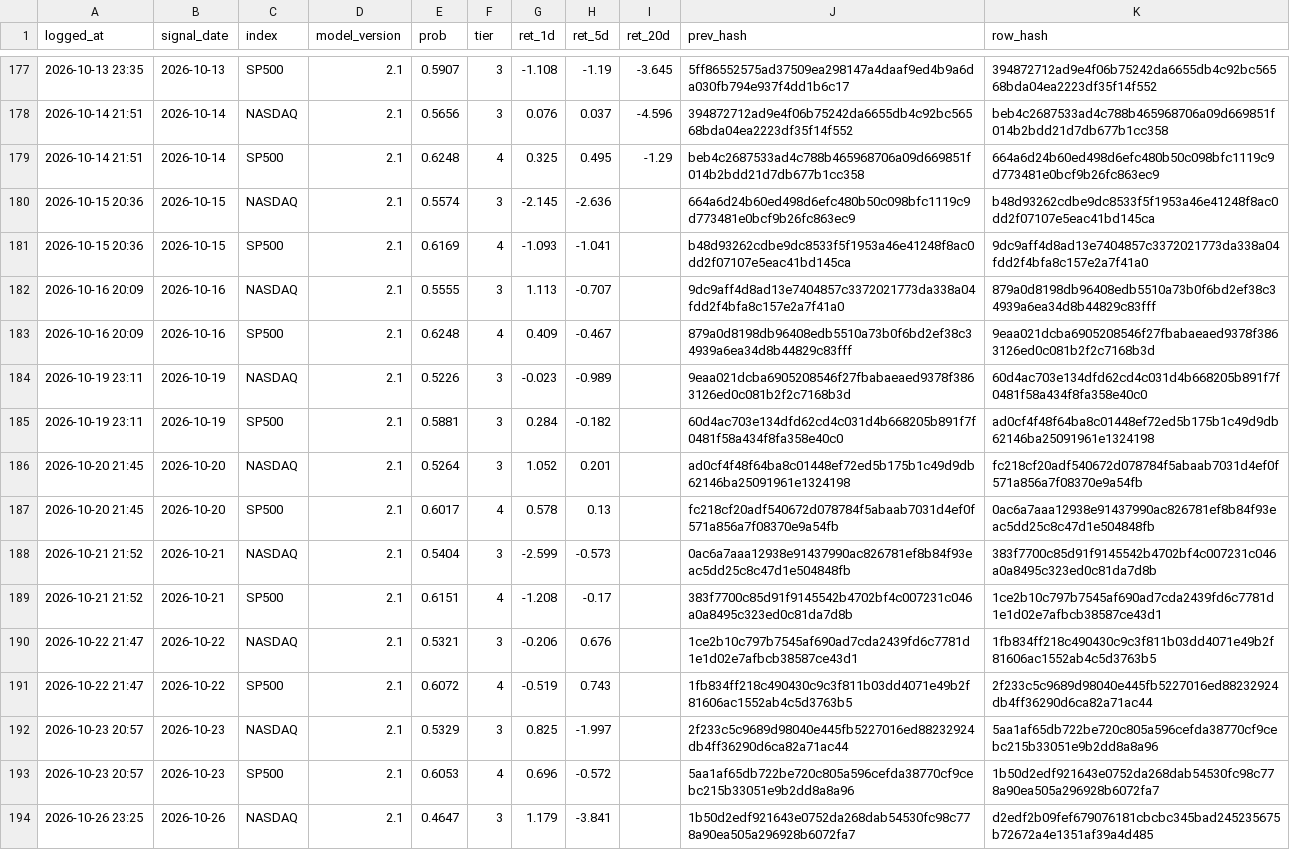
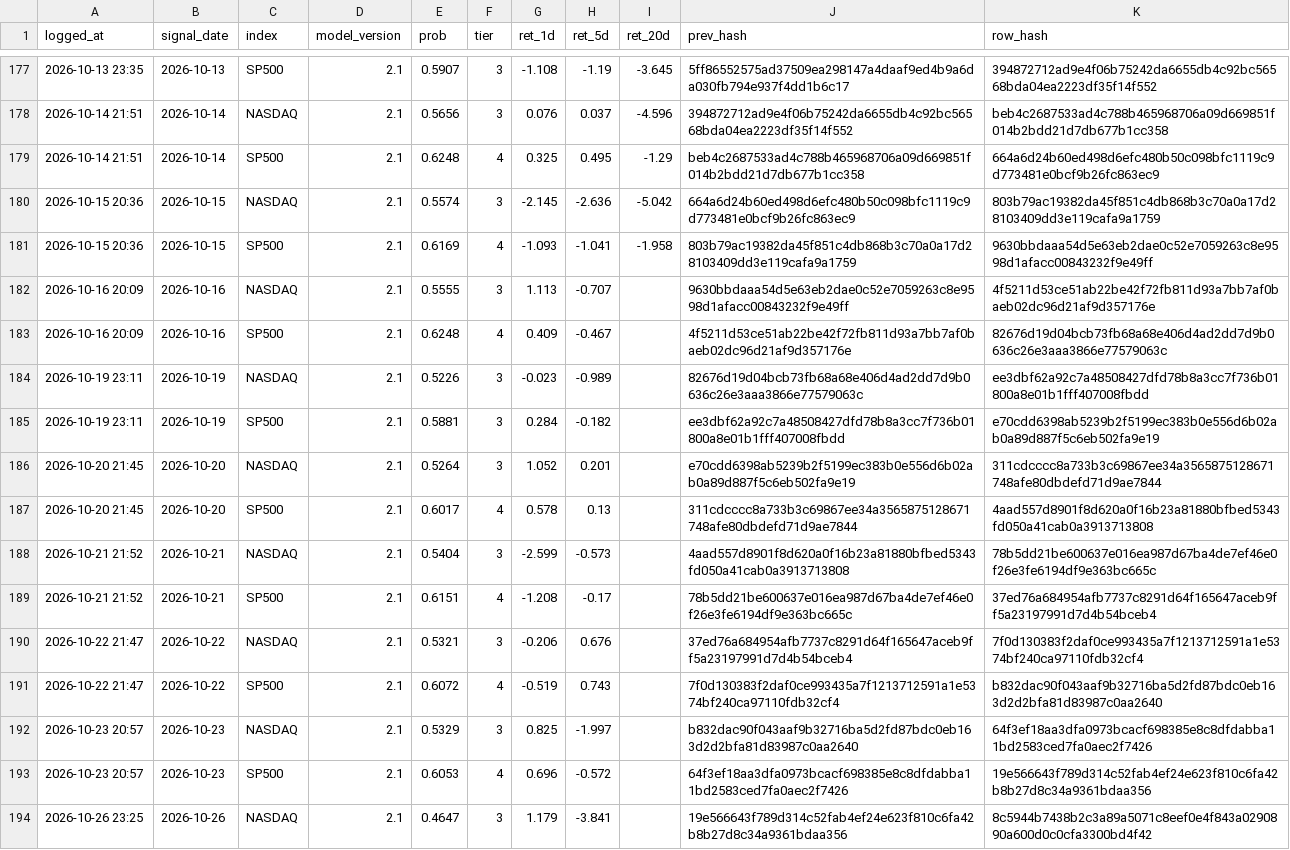
Before and after one commit to Vambrocop/valpha-lab, a CSV file: market-analysis/data/processed/prediction_log.csv, drawn as a sheet; only a part is shown, gaps mark what is left out; the diff covers the shown part only; the diff names each change by its address in the sheet, - before the commit and + after, or states it on an @@ line.

```diff
--- a/market-analysis/data/processed/prediction_log.csv
+++ b/market-analysis/data/processed/prediction_log.csv
-I180 (ret_20d): (empty)
+I180 (ret_20d): -5.042
-K180 (row_hash): b48d93262cdbe9dc8533f5f1953a46e41248f8ac0dd2f07107e5eac41bd145ca
+K180 (row_hash): 803b79ac19382da45f851c4db868b3c70a0a17d28103409dd3e119cafa9a1759
-I181 (ret_20d): (empty)
+I181 (ret_20d): -1.958
-J181 (prev_hash): b48d93262cdbe9dc8533f5f1953a46e41248f8ac0dd2f07107e5eac41bd145ca
+J181 (prev_hash): 803b79ac19382da45f851c4db868b3c70a0a17d28103409dd3e119cafa9a1759
-K181 (row_hash): 9dc9aff4d8ad13e7404857c3372021773da338a04fdd2f4bfa8c157e2a7f41a0
+K181 (row_hash): 9630bbdaaa54d5e63eb2dae0c52e7059263c8e9598d1afacc00843232f9e49ff
-J182 (prev_hash): 9dc9aff4d8ad13e7404857c3372021773da338a04fdd2f4bfa8c157e2a7f41a0
+J182 (prev_hash): 9630bbdaaa54d5e63eb2dae0c52e7059263c8e9598d1afacc00843232f9e49ff
-K182 (row_hash): 879a0d8198db96408edb5510a73b0f6bd2ef38c34939a6ea34d8b44829c83fff
+K182 (row_hash): 4f5211d53ce51ab22be42f72fb811d93a7bb7af0baeb02dc96d21af9d357176e
-J183 (prev_hash): 879a0d8198db96408edb5510a73b0f6bd2ef38c34939a6ea34d8b44829c83fff
+J183 (prev_hash): 4f5211d53ce51ab22be42f72fb811d93a7bb7af0baeb02dc96d21af9d357176e
-K183 (row_hash): 9eaa021dcba6905208546f27fbabaeaed9378f3863126ed0c081b2f2c7168b3d
+K183 (row_hash): 82676d19d04bcb73fb68a68e406d4ad2dd7d9b0636c26e3aaa3866e77579063c
-J184 (prev_hash): 9eaa021dcba6905208546f27fbabaeaed9378f3863126ed0c081b2f2c7168b3d
+J184 (prev_hash): 82676d19d04bcb73fb68a68e406d4ad2dd7d9b0636c26e3aaa3866e77579063c
-K184 (row_hash): 60d4ac703e134dfd62cd4c031d4b668205b891f7f0481f58a434f8fa358e40c0
+K184 (row_hash): ee3dbf62a92c7a48508427dfd78b8a3cc7f736b01800a8e01b1fff407008fbdd
-J185 (prev_hash): 60d4ac703e134dfd62cd4c031d4b668205b891f7f0481f58a434f8fa358e40c0
+J185 (prev_hash): ee3dbf62a92c7a48508427dfd78b8a3cc7f736b01800a8e01b1fff407008fbdd
-K185 (row_hash): ad0cf4f48f64ba8c01448ef72ed5b175b1c49d9db62146ba25091961e1324198
+K185 (row_hash): e70cdd6398ab5239b2f5199ec383b0e556d6b02ab0a89d887f5c6eb502fa9e19
-J186 (prev_hash): ad0cf4f48f64ba8c01448ef72ed5b175b1c49d9db62146ba25091961e1324198
+J186 (prev_hash): e70cdd6398ab5239b2f5199ec383b0e556d6b02ab0a89d887f5c6eb502fa9e19
-K186 (row_hash): fc218cf20adf540672d078784f5abaab7031d4ef0f571a856a7f08370e9a54fb
+K186 (row_hash): 311cdcccc8a733b3c69867ee34a3565875128671748afe80dbdefd71d9ae7844
-J187 (prev_hash): fc218cf20adf540672d078784f5abaab7031d4ef0f571a856a7f08370e9a54fb
+J187 (prev_hash): 311cdcccc8a733b3c69867ee34a3565875128671748afe80dbdefd71d9ae7844
-K187 (row_hash): 0ac6a7aaa12938e91437990ac826781ef8b84f93eac5dd25c8c47d1e504848fb
+K187 (row_hash): 4aad557d8901f8d620a0f16b23a81880bfbed5343fd050a41cab0a3913713808
-J188 (prev_hash): 0ac6a7aaa12938e91437990ac826781ef8b84f93eac5dd25c8c47d1e504848fb
+J188 (prev_hash): 4aad557d8901f8d620a0f16b23a81880bfbed5343fd050a41cab0a3913713808
-K188 (row_hash): 383f7700c85d91f9145542b4702bf4c007231c046a0a8495c323ed0c81da7d8b
+K188 (row_hash): 78b5dd21be600637e016ea987d67ba4de7ef46e0f26e3fe6194df9e363bc665c
-J189 (prev_hash): 383f7700c85d91f9145542b4702bf4c007231c046a0a8495c323ed0c81da7d8b
+J189 (prev_hash): 78b5dd21be600637e016ea987d67ba4de7ef46e0f26e3fe6194df9e363bc665c
-K189 (row_hash): 1ce2b10c797b7545af690ad7cda2439fd6c7781d1e1d02e7afbcb38587ce43d1
+K189 (row_hash): 37ed76a684954afb7737c8291d64f165647aceb9ff5a23197991d7d4b54bceb4
-J190 (prev_hash): 1ce2b10c797b7545af690ad7cda2439fd6c7781d1e1d02e7afbcb38587ce43d1
+J190 (prev_hash): 37ed76a684954afb7737c8291d64f165647aceb9ff5a23197991d7d4b54bceb4
-K190 (row_hash): 1fb834ff218c490430c9c3f811b03dd4071e49b2f81606ac1552ab4c5d3763b5
+K190 (row_hash): 7f0d130383f2daf0ce993435a7f1213712591a1e5374bf240ca97110fdb32cf4
-J191 (prev_hash): 1fb834ff218c490430c9c3f811b03dd4071e49b2f81606ac1552ab4c5d3763b5
+J191 (prev_hash): 7f0d130383f2daf0ce993435a7f1213712591a1e5374bf240ca97110fdb32cf4
-K191 (row_hash): 2f233c5c9689d98040e445fb5227016ed88232924db4ff36290d6ca82a71ac44
+K191 (row_hash): b832dac90f043aaf9b32716ba5d2fd87bdc0eb163d2d2bfa81d83987c0aa2640
-J192 (prev_hash): 2f233c5c9689d98040e445fb5227016ed88232924db4ff36290d6ca82a71ac44
+J192 (prev_hash): b832dac90f043aaf9b32716ba5d2fd87bdc0eb163d2d2bfa81d83987c0aa2640
-K192 (row_hash): 5aa1af65db722be720c805a596cefda38770cf9cebc215b33051e9b2dd8a8a96
+K192 (row_hash): 64f3ef18aa3dfa0973bcacf698385e8c8dfdabba11bd2583ced7fa0aec2f7426
-J193 (prev_hash): 5aa1af65db722be720c805a596cefda38770cf9cebc215b33051e9b2dd8a8a96
+J193 (prev_hash): 64f3ef18aa3dfa0973bcacf698385e8c8dfdabba11bd2583ced7fa0aec2f7426
-K193 (row_hash): 1b50d2edf921643e0752da268dab54530fc98c778a90ea505a296928b6072fa7
+K193 (row_hash): 19e566643f789d314c52fab4ef24e623f810c6fa42b8b27d8c34a9361bdaa356
-J194 (prev_hash): 1b50d2edf921643e0752da268dab54530fc98c778a90ea505a296928b6072fa7
+J194 (prev_hash): 19e566643f789d314c52fab4ef24e623f810c6fa42b8b27d8c34a9361bdaa356
-K194 (row_hash): d2edf2b09fef679076181cbcbc345bad245235675b72672a4e1351af39a4d485
+K194 (row_hash): 8c5944b7438b2c3a89a5071c8eef0e4f843a0290890a600d0c0cfa3300bd4f42
```
Also changed, not shown: 2 added rows and 54 edited cells elsewhere in this file, market-analysis/data/processed/paper_ledger.csv, 18 other files.
